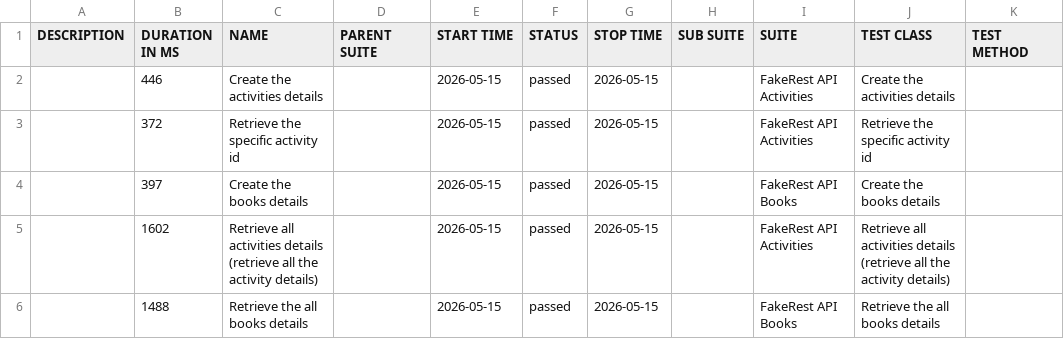
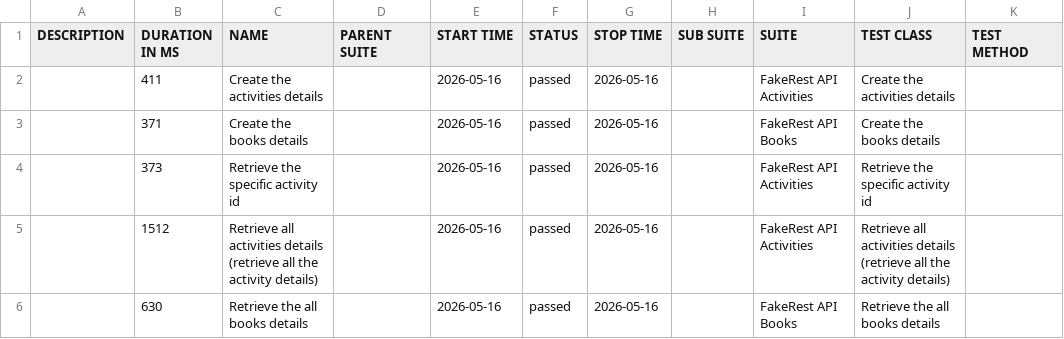
Before and after one commit to BalajiRamudu/API_Testing_Practice, a CSV file: data/suites.csv, drawn as a sheet.

```diff
--- a/data/suites.csv
+++ b/data/suites.csv
@@ -1,6 +1,6 @@
 "DESCRIPTION","DURATION IN MS","NAME","PARENT SUITE","START TIME","STATUS","STOP TIME","SUB SUITE","SUITE","TEST CLASS","TEST METHOD"
-"","446","Create the activities details","","2026-05-15","passed","2026-05-15","","FakeRest API Activities","Create the activities details",""
-"","372","Retrieve the specific activity id","","2026-05-15","passed","2026-05-15","","FakeRest API Activities","Retrieve the specific activity id",""
-"","397","Create the books details","","2026-05-15","passed","2026-05-15","","FakeRest API Books","Create the books details",""
-"","1602","Retrieve all activities details (retrieve all the activity details)","","2026-05-15","passed","2026-05-15","","FakeRest API Activities","Retrieve all activities details (retrieve all the activity details)",""
-"","1488","Retrieve the all books details","","2026-05-15","passed","2026-05-15","","FakeRest API Books","Retrieve the all books details",""
+"","411","Create the activities details","","2026-05-16","passed","2026-05-16","","FakeRest API Activities","Create the activities details",""
+"","371","Create the books details","","2026-05-16","passed","2026-05-16","","FakeRest API Books","Create the books details",""
+"","373","Retrieve the specific activity id","","2026-05-16","passed","2026-05-16","","FakeRest API Activities","Retrieve the specific activity id",""
+"","1512","Retrieve all activities details (retrieve all the activity details)","","2026-05-16","passed","2026-05-16","","FakeRest API Activities","Retrieve all activities details (retrieve all the activity details)",""
+"","630","Retrieve the all books details","","2026-05-16","passed","2026-05-16","","FakeRest API Books","Retrieve the all books details",""
```
Also changed, not shown: data/behaviors.csv, 24 other files.
